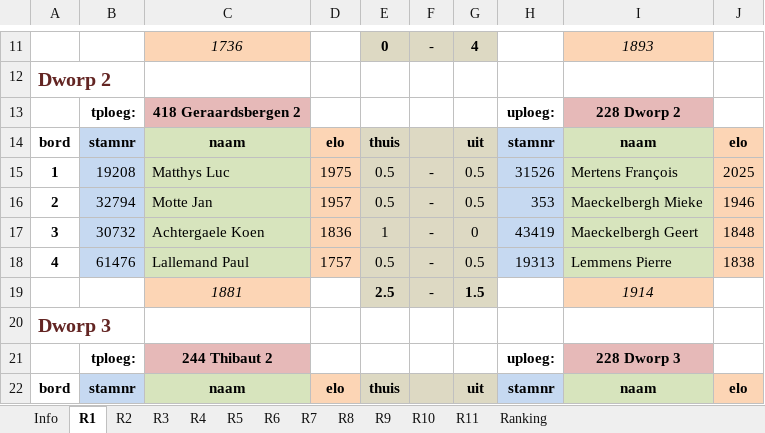
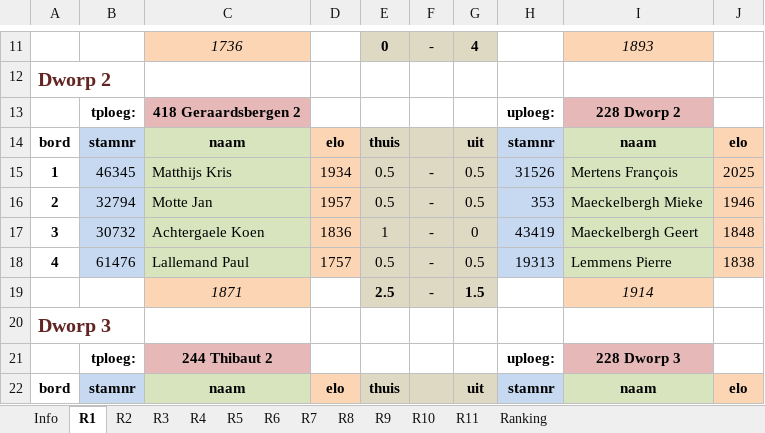
Before and after one commit to erpi/skdworp, an Excel workbook: _data/ni/ni9394/individueel_eindstand_dworp_123_9394.xlsx, sheet R1, drawn as a sheet; only a part is shown, gaps mark what is left out; values as stored, in another font and other column widths than the file's, no borders; the diff names each change by its address in the sheet, - before the commit and + after, or states it on an @@ line.

```diff
--- a/_data/ni/ni9394/individueel_eindstand_dworp_123_9394.xlsx (sheet R1)
+++ b/_data/ni/ni9394/individueel_eindstand_dworp_123_9394.xlsx (sheet R1)
-B15: 19208
+B15: 46345
-C15: Matthys Luc
+C15: Matthijs Kris
-D15: 1975
+D15: 1934
-C19: 1881
+C19: 1871
```
Also changed, not shown: 1 other file.
